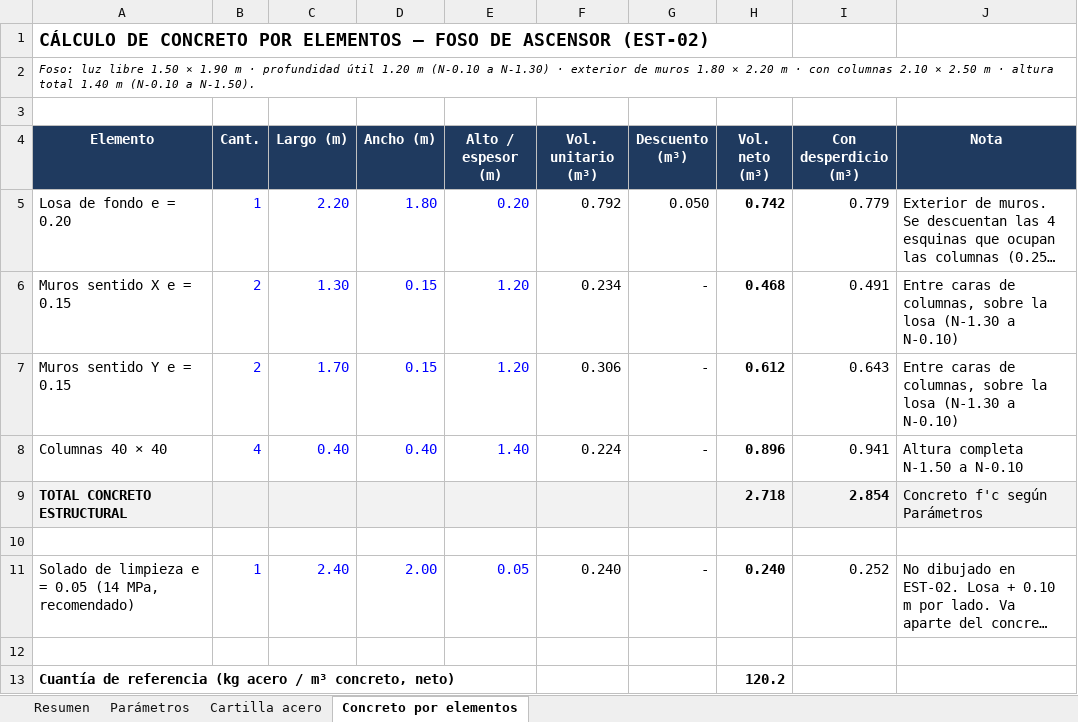
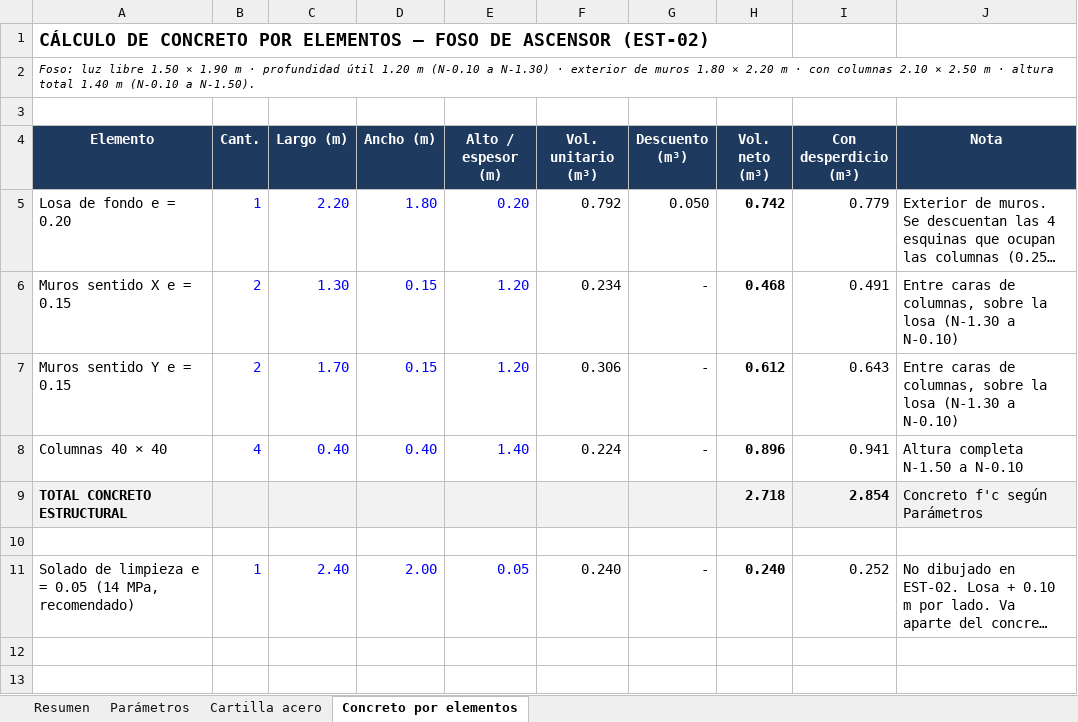
Before and after one commit to monarqardila-arq/multifamiliar-herrera-dashboard, an Excel workbook: cantidades/Foso_Ascensor_Acero_Concreto.xlsx, sheet Concreto por elementos, drawn as a sheet; long unchanged cells end in …; values as stored, in another font and other column widths than the file's, no borders; the diff names each change by its address in the sheet, - before the commit and + after, or states it on an @@ line.

```diff
--- a/cantidades/Foso_Ascensor_Acero_Concreto.xlsx (sheet Concreto por elementos)
+++ b/cantidades/Foso_Ascensor_Acero_Concreto.xlsx (sheet Concreto por elementos)
-row 12: (empty)
-row 13: Cuantía de referencia (kg acero / m³ concreto, neto) |  |  |  |  |  |  | 120.2
```
Also changed, not shown: sheet Cartilla acero, sheet Resumen, sheet Parámetros, cantidades/Cantidades_Multifamiliar_Herrera.xlsx, 5 other files.
